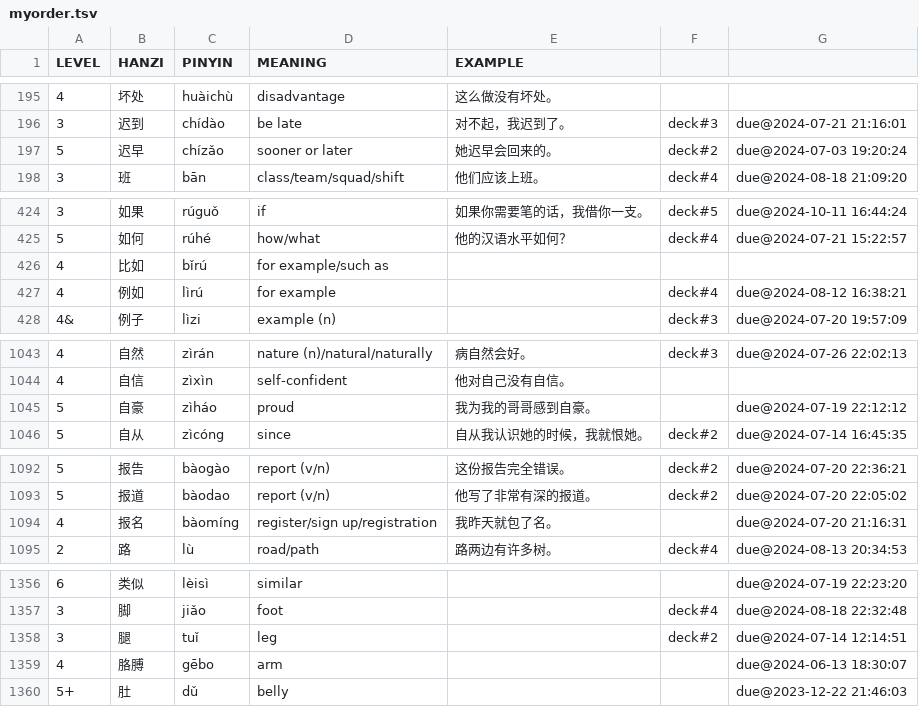
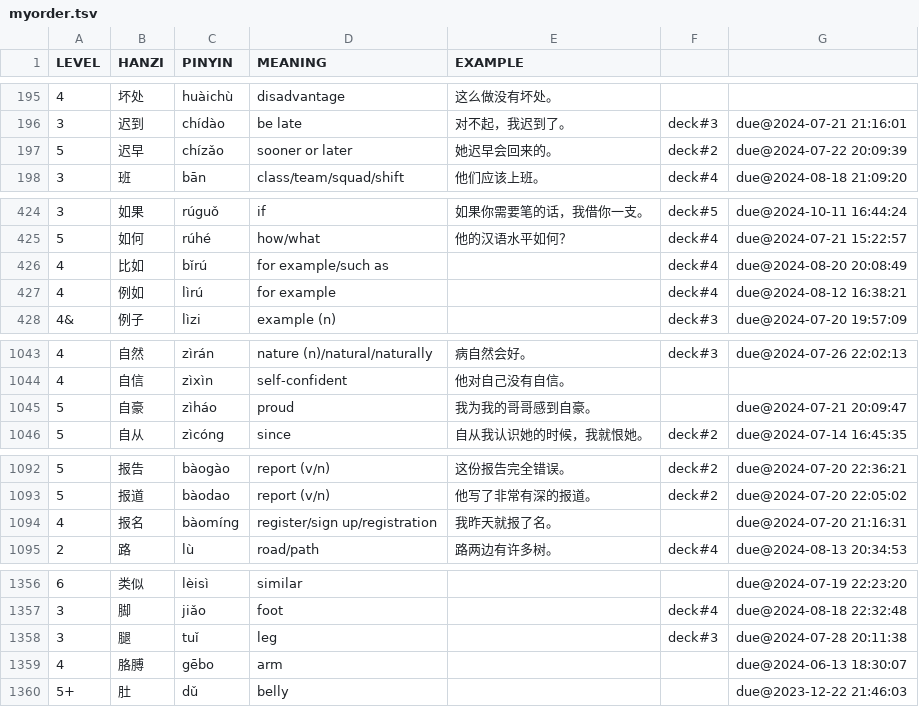
Before and after one commit to proycon/vocadata, a TSV file: zh/myorder.tsv, drawn as a sheet; only a part is shown, gaps mark what is left out; the diff covers the shown part only.

Commit message:
fix

```diff
--- a/zh/myorder.tsv
+++ b/zh/myorder.tsv
@@ -196,3 +196,3 @@ LEVEL	HANZI	PINYIN	MEANING	EXAMPLE
 3	迟到	chídào	be late	对不起，我迟到了。	deck#3	due@2024-07-21 21:16:01
-5	迟早	chízǎo	sooner or later	她迟早会回来的。	deck#2	due@2024-07-03 19:20:24
+5	迟早	chízǎo	sooner or later	她迟早会回来的。	deck#2	due@2024-07-22 20:09:39
 3	班	bān	class/team/squad/shift	他们应该上班。	deck#4	due@2024-08-18 21:09:20
@@ -425,3 +425,3 @@ LEVEL	HANZI	PINYIN	MEANING	EXAMPLE
 5	如何	rúhé	how/what	他的汉语水平如何？	deck#4	due@2024-07-21 15:22:57
-4	比如	bǐrú	for example/such as			
+4	比如	bǐrú	for example/such as		deck#4	due@2024-08-20 20:08:49
 4	例如	lìrú	for example		deck#4	due@2024-08-12 16:38:21
@@ -1044,3 +1044,3 @@ LEVEL	HANZI	PINYIN	MEANING	EXAMPLE
 4	自信	zìxìn	self-confident	他对自己没有自信。		
-5	自豪	zìháo	proud	我为我的哥哥感到自豪。		due@2024-07-19 22:12:12
+5	自豪	zìháo	proud	我为我的哥哥感到自豪。		due@2024-07-21 20:09:47
 5	自从	zìcóng	since	自从我认识她的时候，我就恨她。	deck#2	due@2024-07-14 16:45:35
@@ -1093,3 +1093,3 @@ LEVEL	HANZI	PINYIN	MEANING	EXAMPLE
 5	报道	bàodao	report (v/n)	他写了非常有深的报道。	deck#2	due@2024-07-20 22:05:02
-4	报名	bàomíng	register/sign up/registration	我昨天就包了名。		due@2024-07-20 21:16:31
+4	报名	bàomíng	register/sign up/registration	我昨天就报了名。		due@2024-07-20 21:16:31
 2	路	lù	road/path	路两边有许多树。	deck#4	due@2024-08-13 20:34:53
@@ -1357,3 +1357,3 @@ LEVEL	HANZI	PINYIN	MEANING	EXAMPLE
 3	脚	jiǎo	foot		deck#4	due@2024-08-18 22:32:48
-3	腿	tuǐ	leg		deck#2	due@2024-07-14 12:14:51
+3	腿	tuǐ	leg		deck#3	due@2024-07-28 20:11:38
 4	胳膊	gēbo	arm			due@2024-06-13 18:30:07
```
Also changed, not shown: 1 edited cell elsewhere in this file.
